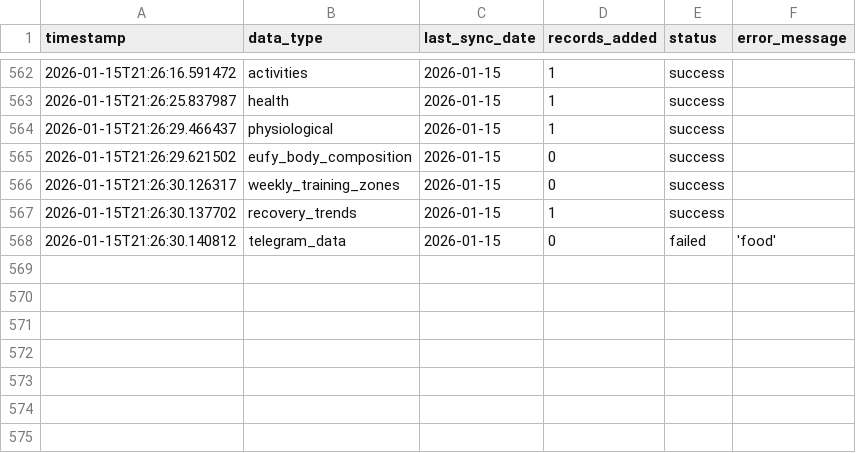
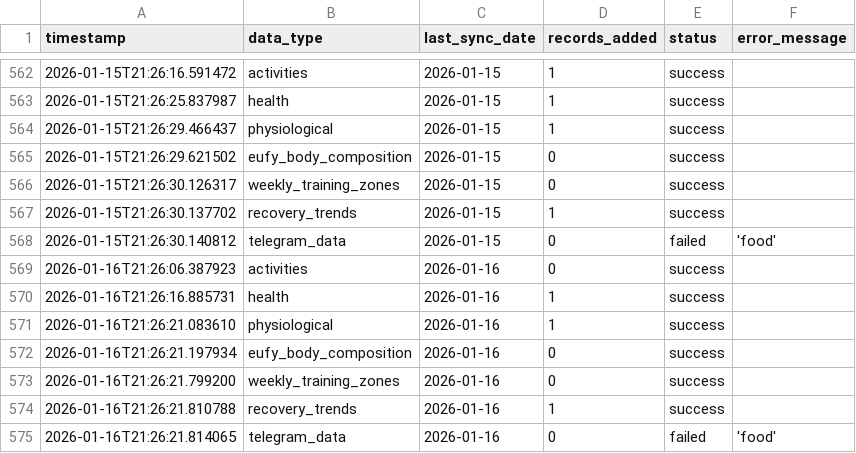
Before and after one commit to sergio-perilla/el_profe, a CSV file: data/metadata/sync_log.csv, drawn as a sheet; only a part is shown, gaps mark what is left out; the diff names each change by its address in the sheet, - before the commit and + after, or states it on an @@ line.

```diff
--- a/data/metadata/sync_log.csv
+++ b/data/metadata/sync_log.csv
+row 569: 2026-01-16T21:26:06.387923 | activities | 2026-01-16 | 0 | success
+row 570: 2026-01-16T21:26:16.885731 | health | 2026-01-16 | 1 | success
+row 571: 2026-01-16T21:26:21.083610 | physiological | 2026-01-16 | 1 | success
+row 572: 2026-01-16T21:26:21.197934 | eufy_body_composition | 2026-01-16 | 0 | success
+row 573: 2026-01-16T21:26:21.799200 | weekly_training_zones | 2026-01-16 | 0 | success
+row 574: 2026-01-16T21:26:21.810788 | recovery_trends | 2026-01-16 | 1 | success
+row 575: 2026-01-16T21:26:21.814065 | telegram_data | 2026-01-16 | 0 | failed | 'food'
```
Also changed, not shown: data/health/daily_metrics.csv, data/physiological/vo2_training_status.csv, 1 other file.
